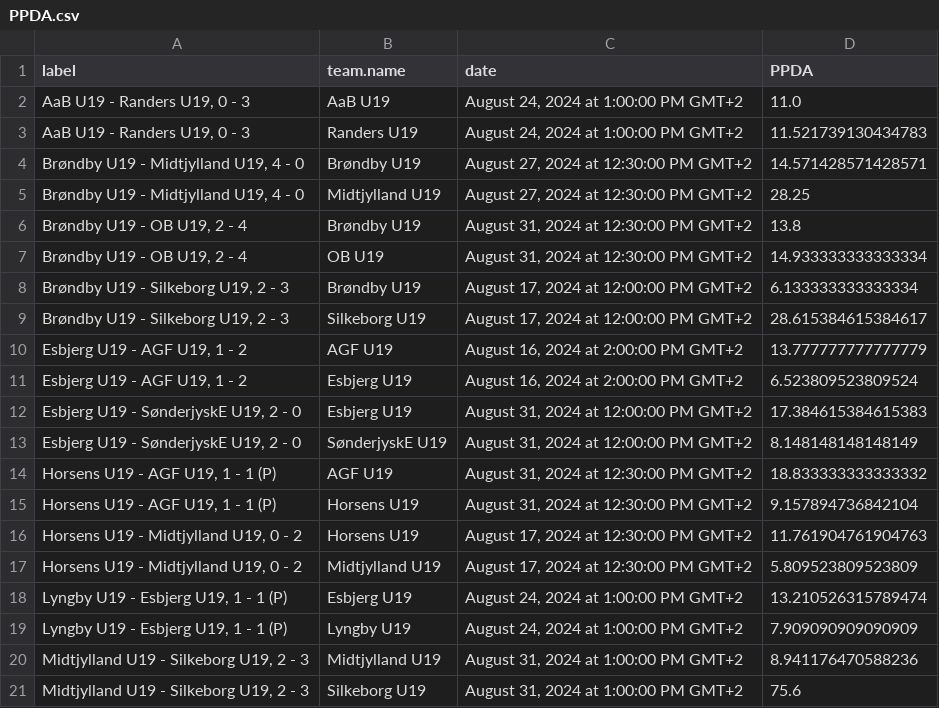
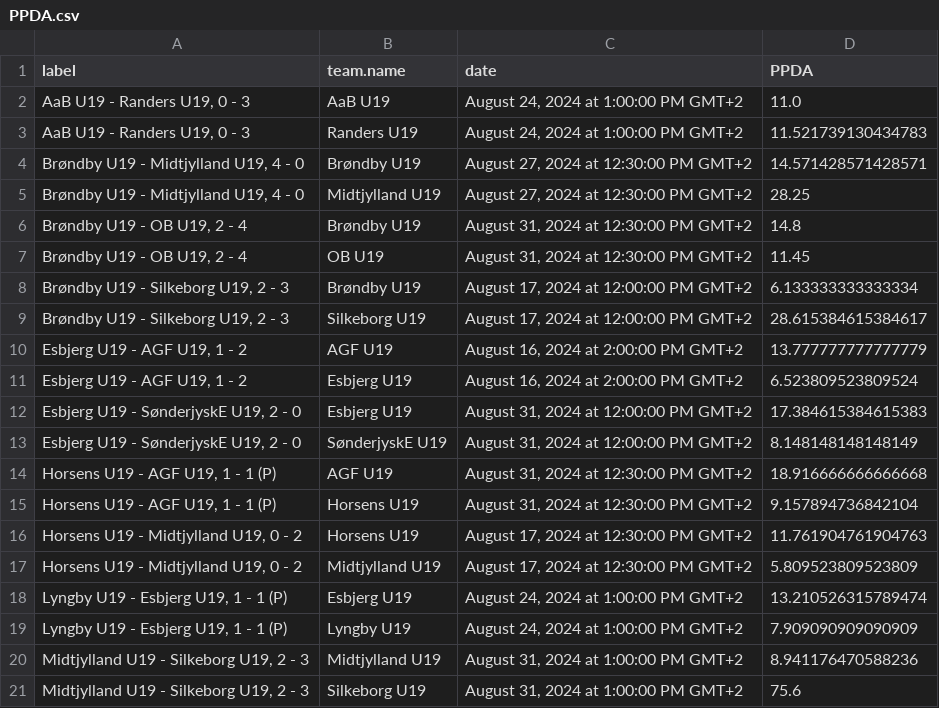
Before and after one commit to AC-Horsens/AC-Horsens-U19, a CSV file: PPDA.csv, drawn as a sheet; only a part is shown.

```diff
--- a/PPDA.csv
+++ b/PPDA.csv
@@ -5,4 +5,4 @@ label,team.name,date,PPDA
 "Brøndby U19 - Midtjylland U19, 4 - 0",Midtjylland U19,"August 27, 2024 at 12:30:00 PM GMT+2",28.25
-"Brøndby U19 - OB U19, 2 - 4",Brøndby U19,"August 31, 2024 at 12:30:00 PM GMT+2",13.8
-"Brøndby U19 - OB U19, 2 - 4",OB U19,"August 31, 2024 at 12:30:00 PM GMT+2",14.933333333333334
+"Brøndby U19 - OB U19, 2 - 4",Brøndby U19,"August 31, 2024 at 12:30:00 PM GMT+2",14.8
+"Brøndby U19 - OB U19, 2 - 4",OB U19,"August 31, 2024 at 12:30:00 PM GMT+2",11.45
 "Brøndby U19 - Silkeborg U19, 2 - 3",Brøndby U19,"August 17, 2024 at 12:00:00 PM GMT+2",6.133333333333334
@@ -13,3 +13,3 @@ label,team.name,date,PPDA
 "Esbjerg U19 - SønderjyskE U19, 2 - 0",SønderjyskE U19,"August 31, 2024 at 12:00:00 PM GMT+2",8.148148148148149
-"Horsens U19 - AGF U19, 1 - 1 (P)",AGF U19,"August 31, 2024 at 12:30:00 PM GMT+2",18.833333333333332
+"Horsens U19 - AGF U19, 1 - 1 (P)",AGF U19,"August 31, 2024 at 12:30:00 PM GMT+2",18.916666666666668
 "Horsens U19 - AGF U19, 1 - 1 (P)",Horsens U19,"August 31, 2024 at 12:30:00 PM GMT+2",9.157894736842104
```
Also changed, not shown: dangerzone_entries.csv, groundduels_per_player.csv, 10 other files.
